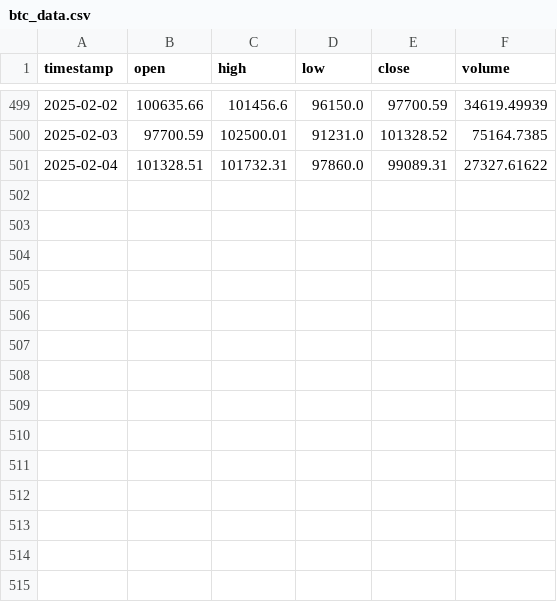
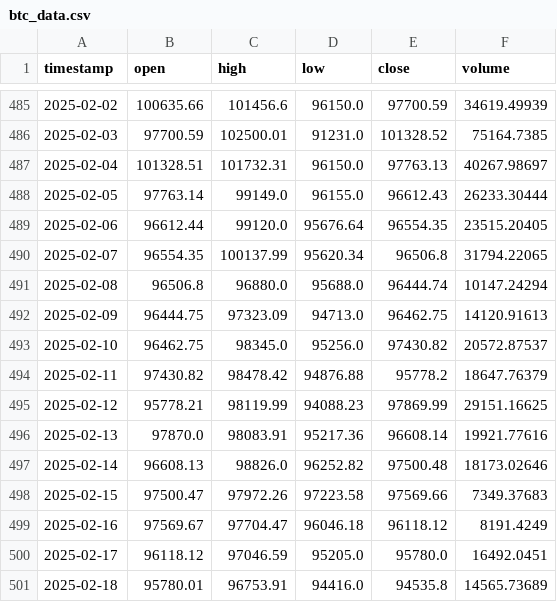
Before and after one commit to shyakaster/crypto-analysis, a CSV file: data/btc_data.csv, drawn as a sheet; only a part is shown, gaps mark what is left out; the diff covers the shown part only.

```diff
--- a/data/btc_data.csv
+++ b/data/btc_data.csv
@@ -500,2 +486,16 @@ timestamp,open,high,low,close,volume
 2025-02-03,97700.59,102500.01,91231.0,101328.52,75164.7385
-2025-02-04,101328.51,101732.31,97860.0,99089.31,27327.61622
+2025-02-04,101328.51,101732.31,96150.0,97763.13,40267.98697
+2025-02-05,97763.14,99149.0,96155.0,96612.43,26233.30444
+2025-02-06,96612.44,99120.0,95676.64,96554.35,23515.20405
+2025-02-07,96554.35,100137.99,95620.34,96506.8,31794.22065
+2025-02-08,96506.8,96880.0,95688.0,96444.74,10147.24294
+2025-02-09,96444.75,97323.09,94713.0,96462.75,14120.91613
+2025-02-10,96462.75,98345.0,95256.0,97430.82,20572.87537
+2025-02-11,97430.82,98478.42,94876.88,95778.2,18647.76379
+2025-02-12,95778.21,98119.99,94088.23,97869.99,29151.16625
+2025-02-13,97870.0,98083.91,95217.36,96608.14,19921.77616
+2025-02-14,96608.13,98826.0,96252.82,97500.48,18173.02646
+2025-02-15,97500.47,97972.26,97223.58,97569.66,7349.37683
+2025-02-16,97569.67,97704.47,96046.18,96118.12,8191.4249
+2025-02-17,96118.12,97046.59,95205.0,95780.0,16492.0451
+2025-02-18,95780.01,96753.91,94416.0,94535.8,14565.73689
```
Also changed, not shown: 14 removed rows elsewhere in this file, 3 other files.
